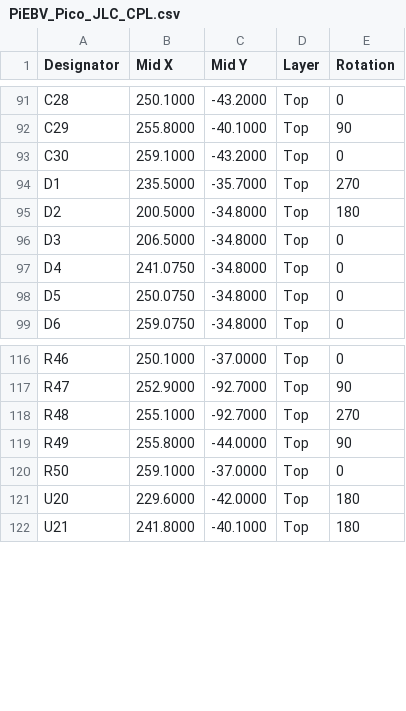
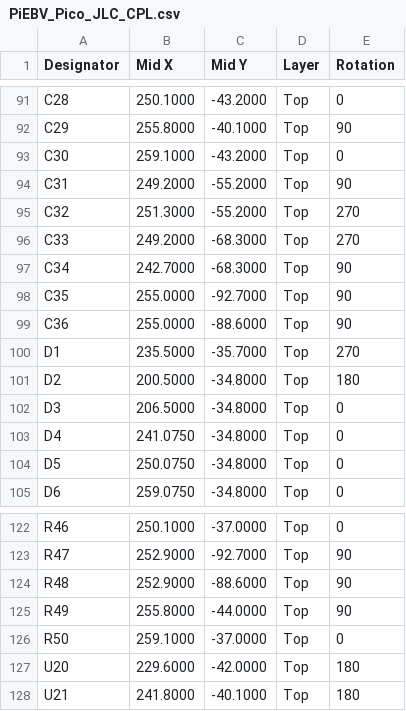
Before and after one commit to Low-Boom/PiEBV, a CSV file: fab/jlc/PiEBV_Pico_JLC_CPL.csv, drawn as a sheet; only a part is shown, gaps mark what is left out.

```diff
--- a/fab/jlc/PiEBV_Pico_JLC_CPL.csv
+++ b/fab/jlc/PiEBV_Pico_JLC_CPL.csv
@@ -93,2 +93,8 @@
 "C30","259.1000","-43.2000","Top","0"
+"C31","249.2000","-55.2000","Top","90"
+"C32","251.3000","-55.2000","Top","270"
+"C33","249.2000","-68.3000","Top","270"
+"C34","242.7000","-68.3000","Top","90"
+"C35","255.0000","-92.7000","Top","90"
+"C36","255.0000","-88.6000","Top","90"
 "D1","235.5000","-35.7000","Top","270"
@@ -117,3 +123,3 @@
 "R47","252.9000","-92.7000","Top","90"
-"R48","255.1000","-92.7000","Top","270"
+"R48","252.9000","-88.6000","Top","90"
 "R49","255.8000","-44.0000","Top","90"
```
Also changed, not shown: fab/PiEBV_Pico_BOM.csv, fab/jlc/PiEBV_Pico_JLC_BOM.csv, 47 other files.
